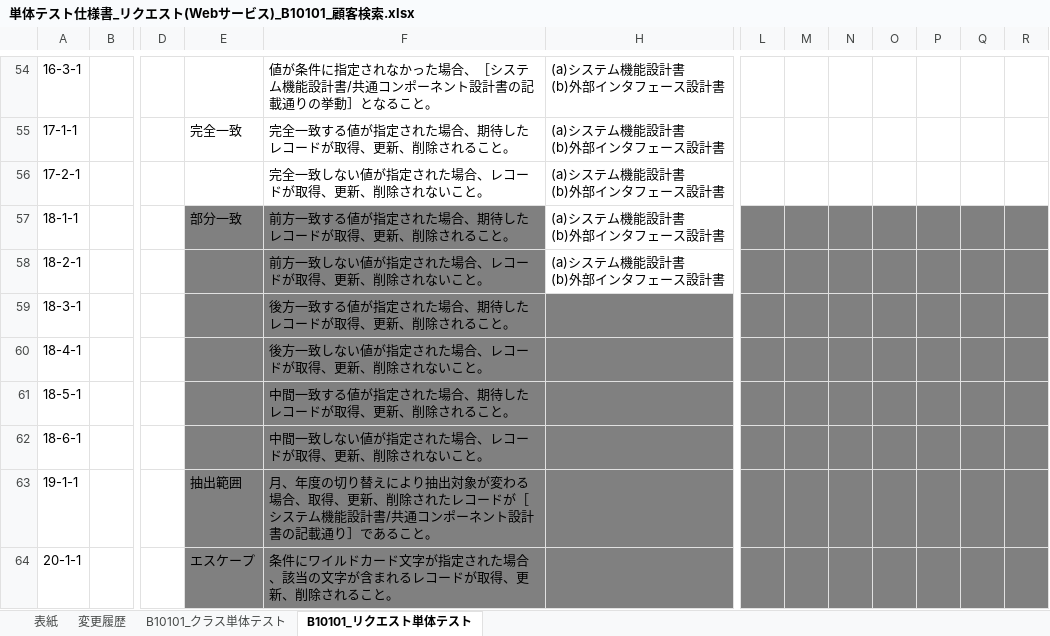
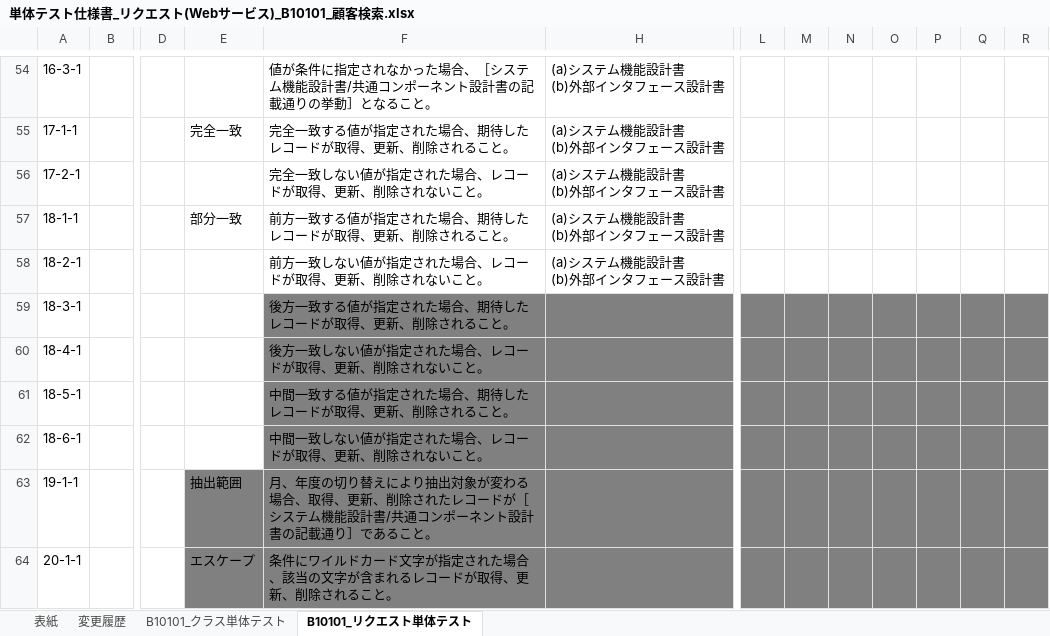
Before and after one commit to Fintan-contents/nablarch-system-development-guide, an Excel workbook: サンプルプロジェクト/設計書/B1_顧客管理システム/030_アプリ設計/110_テスト仕様書/単体テスト仕様書_リクエスト(Webサービス)_B10101_顧客検索.xlsx, sheet B10101_リクエスト単体テスト, drawn as a sheet; only a part is shown, gaps mark what is left out; values as stored, in another font and other column widths than the file's, no borders; the diff names each change by its address in the sheet, - before the commit and + after, or states it on an @@ line.

Commit message:
グレーアウト修正漏れ

```diff
--- a/サンプルプロジェクト/設計書/B1_顧客管理システム/030_アプリ設計/110_テスト仕様書/単体テスト仕様書_リクエスト(Webサービス)_B10101_顧客検索.xlsx (sheet B10101_リクエスト単体テスト)
+++ b/サンプルプロジェクト/設計書/B1_顧客管理システム/030_アプリ設計/110_テスト仕様書/単体テスト仕様書_リクエスト(Webサービス)_B10101_顧客検索.xlsx (sheet B10101_リクエスト単体テスト)
-E57:F58 fill: #808080
+E57:F58 fill: none
-L57:R58 fill: #808080
+L57:R58 fill: none
-E59:E62 fill: #808080
+E59:E62 fill: none
```
